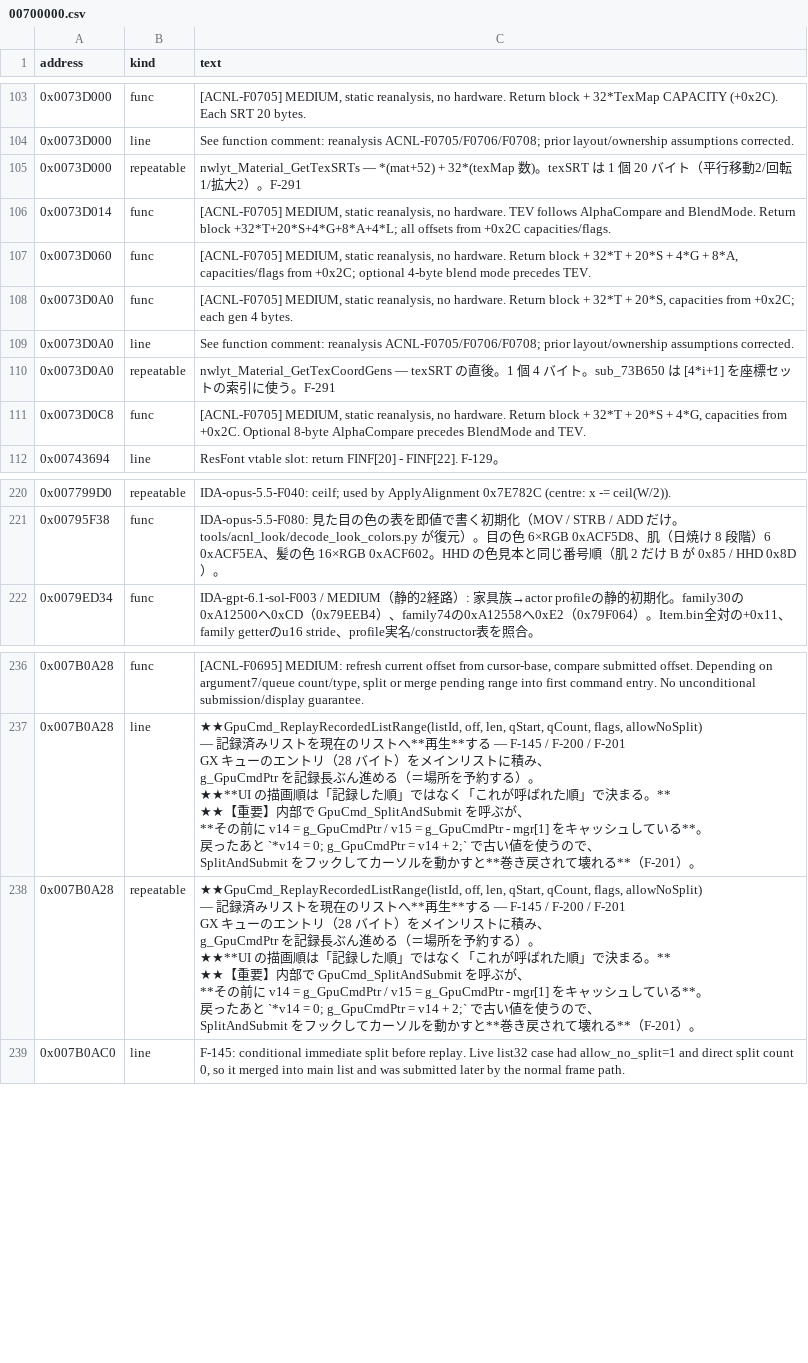
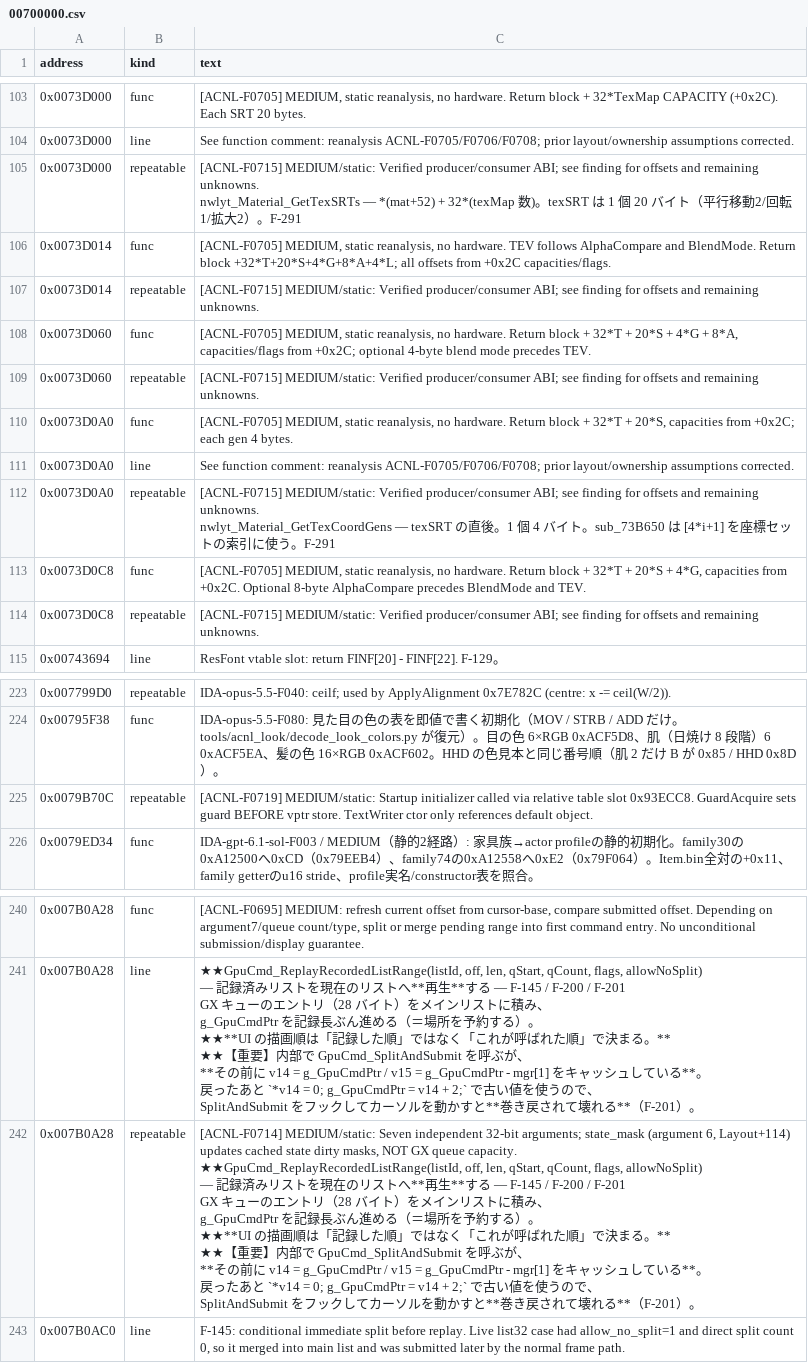
Before and after one commit to yak9909/ac3ds-re, a CSV file: symbols/acnl_jpn_v15/comments/00700000.csv, drawn as a sheet; only a part is shown, gaps mark what is left out; addresses are those after the commit; ↵ is a line break in a cell; the diff names each change by its address in the sheet, - before the commit and + after, or states it on an @@ line.

```diff
--- a/symbols/acnl_jpn_v15/comments/00700000.csv
+++ b/symbols/acnl_jpn_v15/comments/00700000.csv
-C105 (text): nwlyt_Material_GetTexSRTs —…
+C105 (text): [ACNL-F0715] MEDIUM/static: Verified producer/consumer ABI; see finding for offsets and remaining unknowns. ↵ nwlyt_Material_GetTexSRTs —…
+row 107: 0x0073D014 | repeatable | [ACNL-F0715] MEDIUM/static: Verified producer/consumer ABI; see finding for offsets and remaining unknowns.
+row 109: 0x0073D060 | repeatable | [ACNL-F0715] MEDIUM/static: Verified producer/consumer ABI; see finding for offsets and remaining unknowns.
-C112 (text): nwlyt_Material_GetTexCoordGens —…
+C112 (text): [ACNL-F0715] MEDIUM/static: Verified producer/consumer ABI; see finding for offsets and remaining unknowns. ↵ nwlyt_Material_GetTexCoordGens —…
+row 114: 0x0073D0C8 | repeatable | [ACNL-F0715] MEDIUM/static: Verified producer/consumer ABI; see finding for offsets and remaining unknowns.
+row 225: 0x0079B70C | repeatable | [ACNL-F0719] MEDIUM/static: Startup initializer called via relative table slot 0x93ECC8. GuardAcquire sets guard BEFORE vptr store. TextWriter ctor only references default object.
-C242 (text): ★★GpuCmd_ReplayRecordedListRange(listId, off, len, qStart,…
+C242 (text): [ACNL-F0714] MEDIUM/static: Seven independent 32-bit arguments; state_mask (argument 6, Layout+114) updates cached state dirty masks, NOT GX queue capacity. ↵ ★★GpuCmd_ReplayRecordedListRange(listId, off, len, qStart,…
```
Also changed, not shown: symbols/acnl_jpn_v15/comments/00100000.csv, symbols/acnl_jpn_v15/comments/00400000.csv, 24 other files.
